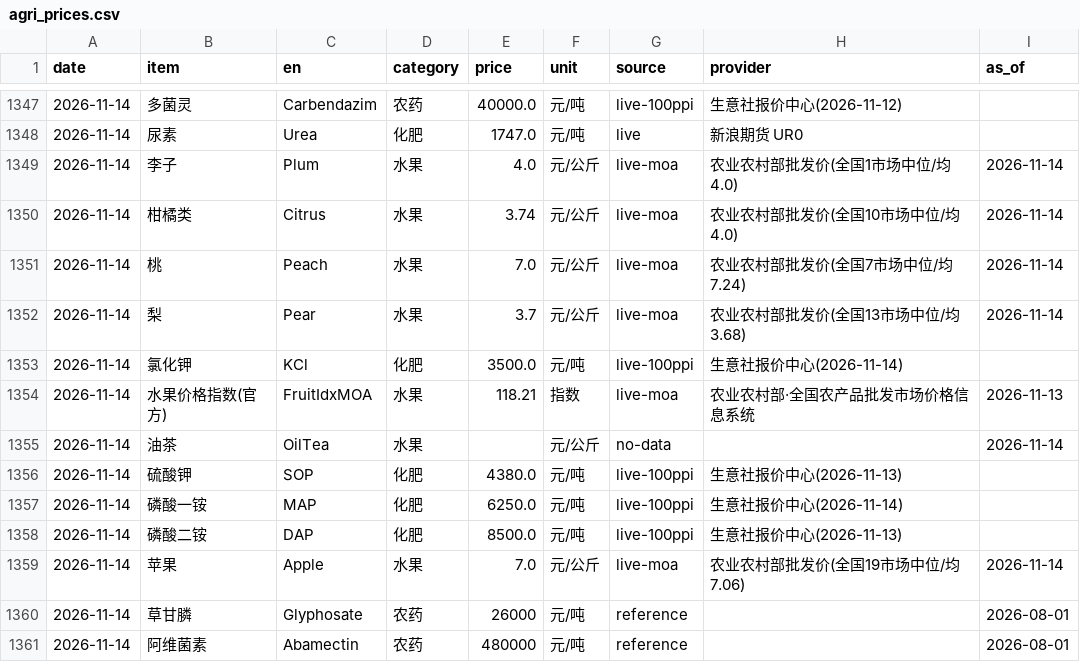
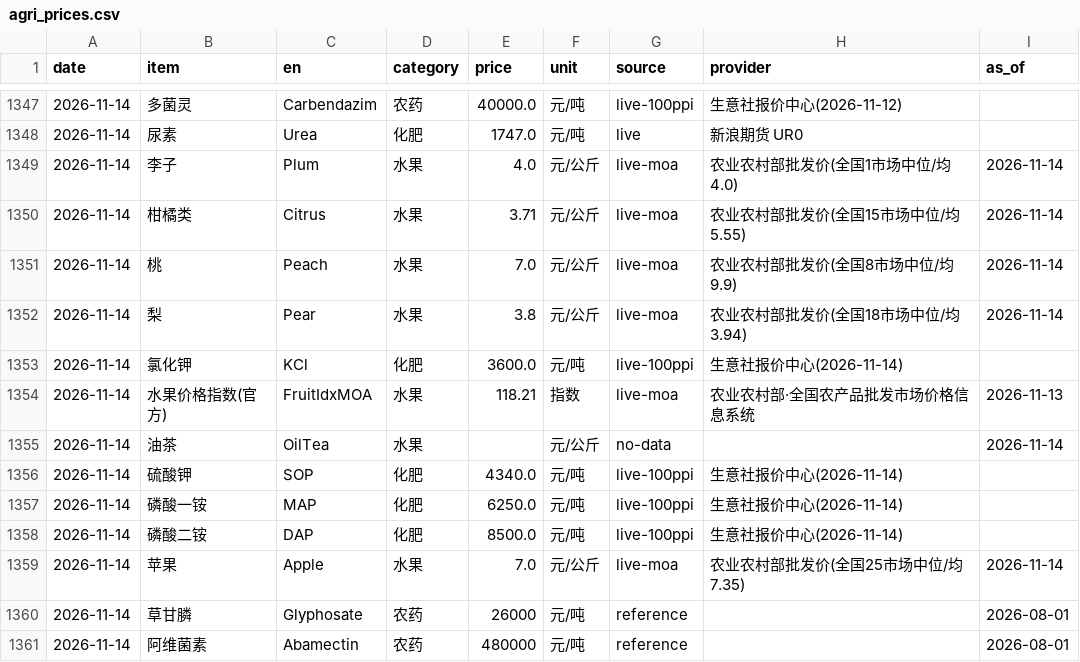
Before and after one commit to fenggg1988/agri-price-tracker, a CSV file: data/agri_prices.csv, drawn as a sheet; only a part is shown, gaps mark what is left out.

```diff
--- a/data/agri_prices.csv
+++ b/data/agri_prices.csv
@@ -1349,12 +1349,12 @@
 2026-11-14,李子,Plum,水果,4.0,元/公斤,live-moa,农业农村部批发价(全国1市场中位/均4.0),2026-11-14
-2026-11-14,柑橘类,Citrus,水果,3.74,元/公斤,live-moa,农业农村部批发价(全国10市场中位/均4.0),2026-11-14
-2026-11-14,桃,Peach,水果,7.0,元/公斤,live-moa,农业农村部批发价(全国7市场中位/均7.24),2026-11-14
-2026-11-14,梨,Pear,水果,3.7,元/公斤,live-moa,农业农村部批发价(全国13市场中位/均3.68),2026-11-14
-2026-11-14,氯化钾,KCl,化肥,3500.0,元/吨,live-100ppi,生意社报价中心(2026-11-14),
+2026-11-14,柑橘类,Citrus,水果,3.71,元/公斤,live-moa,农业农村部批发价(全国15市场中位/均5.55),2026-11-14
+2026-11-14,桃,Peach,水果,7.0,元/公斤,live-moa,农业农村部批发价(全国8市场中位/均9.9),2026-11-14
+2026-11-14,梨,Pear,水果,3.8,元/公斤,live-moa,农业农村部批发价(全国18市场中位/均3.94),2026-11-14
+2026-11-14,氯化钾,KCl,化肥,3600.0,元/吨,live-100ppi,生意社报价中心(2026-11-14),
 2026-11-14,水果价格指数(官方),FruitIdxMOA,水果,118.21,指数,live-moa,农业农村部·全国农产品批发市场价格信息系统,2026-11-13
 2026-11-14,油茶,OilTea,水果,,元/公斤,no-data,,2026-11-14
-2026-11-14,硫酸钾,SOP,化肥,4380.0,元/吨,live-100ppi,生意社报价中心(2026-11-13),
+2026-11-14,硫酸钾,SOP,化肥,4340.0,元/吨,live-100ppi,生意社报价中心(2026-11-14),
 2026-11-14,磷酸一铵,MAP,化肥,6250.0,元/吨,live-100ppi,生意社报价中心(2026-11-14),
-2026-11-14,磷酸二铵,DAP,化肥,8500.0,元/吨,live-100ppi,生意社报价中心(2026-11-13),
-2026-11-14,苹果,Apple,水果,7.0,元/公斤,live-moa,农业农村部批发价(全国19市场中位/均7.06),2026-11-14
+2026-11-14,磷酸二铵,DAP,化肥,8500.0,元/吨,live-100ppi,生意社报价中心(2026-11-14),
+2026-11-14,苹果,Apple,水果,7.0,元/公斤,live-moa,农业农村部批发价(全国25市场中位/均7.35),2026-11-14
 2026-11-14,草甘膦,Glyphosate,农药,26000,元/吨,reference,,2026-08-01
```
Also changed, not shown: 4 other files.
